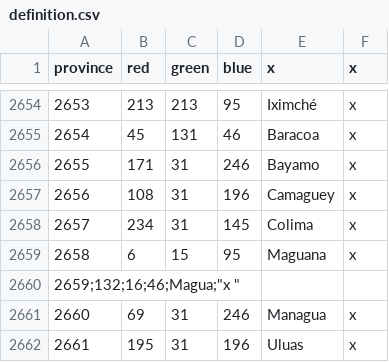
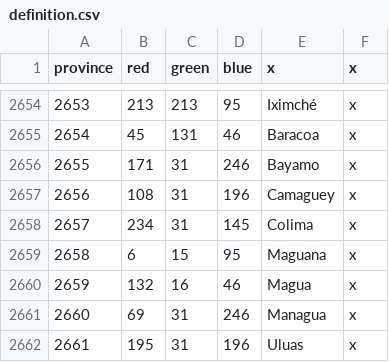
Before and after one commit to SnapperMapperClone/1204mod, a CSV file: map/definition.csv, drawn as a sheet; only a part is shown, gaps mark what is left out.

```diff
--- a/map/definition.csv
+++ b/map/definition.csv
@@ -2659,3 +2659,3 @@ province;red;green;blue;x;x
 2658;6;15;95;Maguana;x
-"2659;132;16;46;Magua;""x 	"""
+2659;132;16;46;Magua;x
 2660;69;31;246;Managua;x
```
Also changed, not shown: 16 other files.
